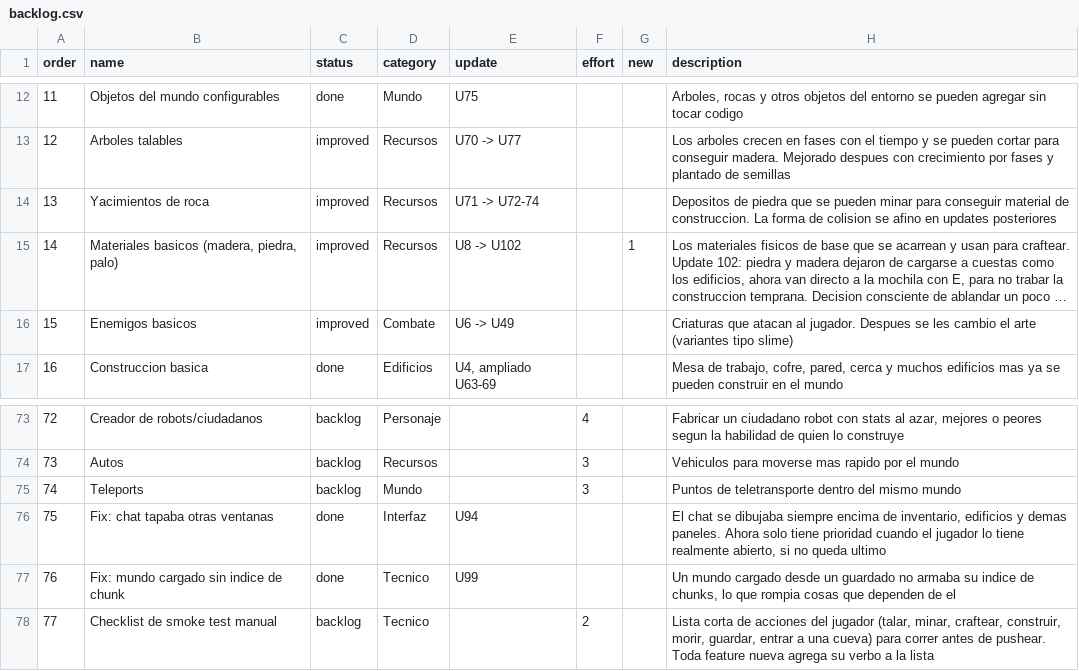
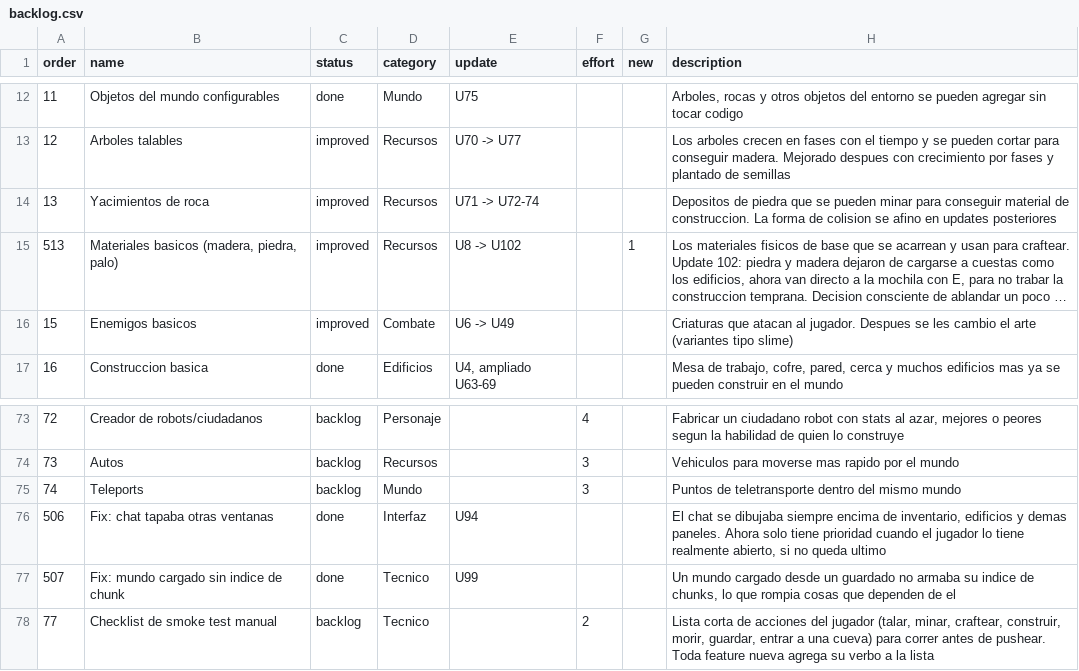
Before and after one commit to AgeValed/Exostead-Log, a CSV file: backlog.csv, drawn as a sheet; only a part is shown, gaps mark what is left out; long unchanged cells end in …; the diff covers the shown part only; the diff names each change by its address in the sheet, - before the commit and + after, or states it on an @@ line.

Commit message:
docs(backlog): fix chronological ordering + sync currency/animals/server
Reassigns order for 13 previously-converted done items so the
column always sorts by real completion time, not original backlog
order. Marks currency (U108), wildlife (U115-117), and dedicated
server fixes (U109-114) as done. Adds convoy event, server config
multipliers, and loot-model rework to the backlog.

```diff
--- a/backlog.csv
+++ b/backlog.csv
-A15 (order): 14
+A15 (order): 513
-A76 (order): 75
+A76 (order): 506
-A77 (order): 76
+A77 (order): 507
```
Also changed, not shown: 6 added rows, 1 removed row and 10 edited cells elsewhere in this file.
